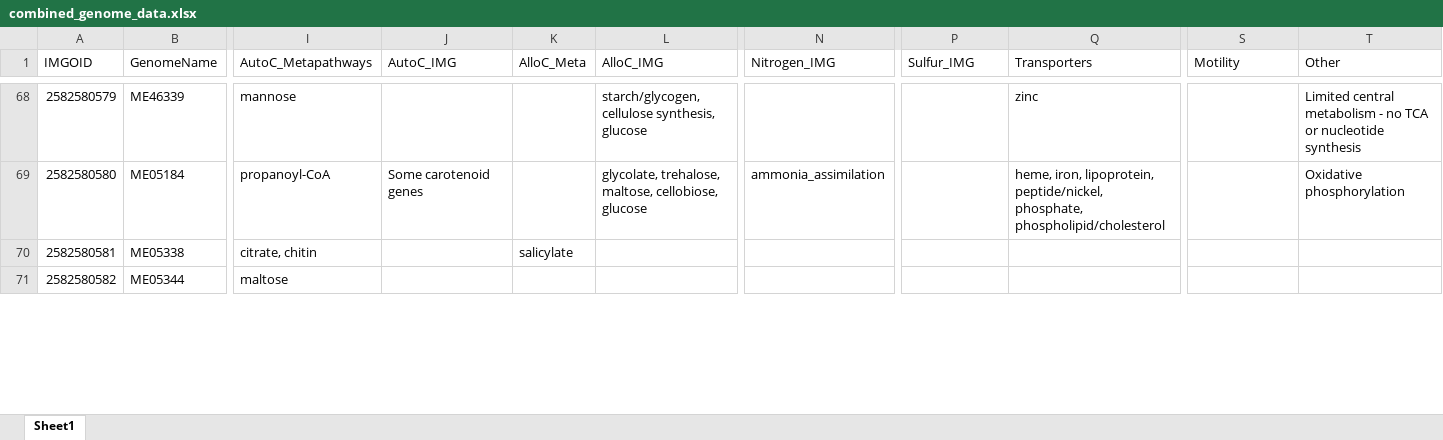
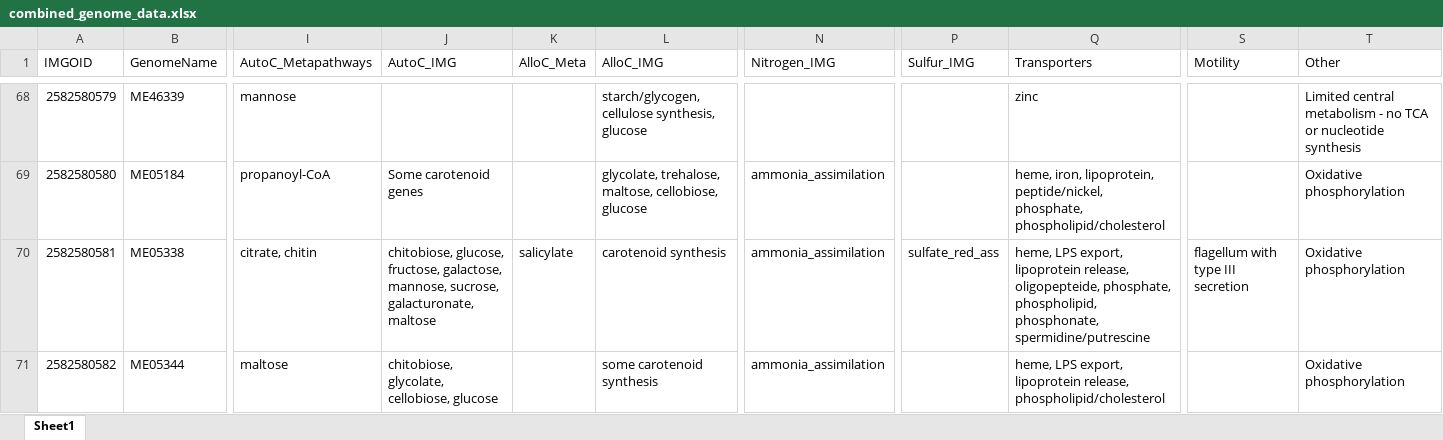
Before and after one commit to McMahonLab/MAGstravaganza, an Excel workbook: Data_files/combined_genome_data.xlsx, sheet Sheet1, drawn as a sheet; only a part is shown, gaps mark what is left out; values as stored, in another font and other column widths than the file's, no borders; the diff covers the shown part only; the diff names each change by its address in the sheet, - before the commit and + after, or states it on an @@ line.

Commit message:
Added 10 more IMG annotations of genomes

```diff
--- a/Data_files/combined_genome_data.xlsx (sheet Sheet1)
+++ b/Data_files/combined_genome_data.xlsx (sheet Sheet1)
-J70 (AutoC_IMG): (empty)
+J70 (AutoC_IMG): chitobiose, glucose, fructose, galactose, mannose, sucrose, galacturonate, maltose
-L70 (AlloC_IMG): (empty)
+L70 (AlloC_IMG): carotenoid synthesis
-N70:N71 (Nitrogen_IMG): (empty)
+N70:N71 (Nitrogen_IMG): ammonia_assimilation
-P70 (Sulfur_IMG): (empty)
+P70 (Sulfur_IMG): sulfate_red_ass
-Q70 (Transporters): (empty)
+Q70 (Transporters): heme, LPS export, lipoprotein release, oligopepteide, phosphate, phospholipid, phosphonate, spermidine/putrescine
-S70 (Motility): (empty)
+S70 (Motility): flagellum with type III secretion
-T70:T71 (Other): (empty)
+T70:T71 (Other): Oxidative phosphorylation
-J71 (AutoC_IMG): (empty)
+J71 (AutoC_IMG): chitobiose, glycolate, cellobiose, glucose
-L71 (AlloC_IMG): (empty)
+L71 (AlloC_IMG): some carotenoid synthesis
-Q71 (Transporters): (empty)
+Q71 (Transporters): heme, LPS export, lipoprotein release, phospholipid/cholesterol
```
Also changed, not shown: 49 edited cells elsewhere in this sheet.
